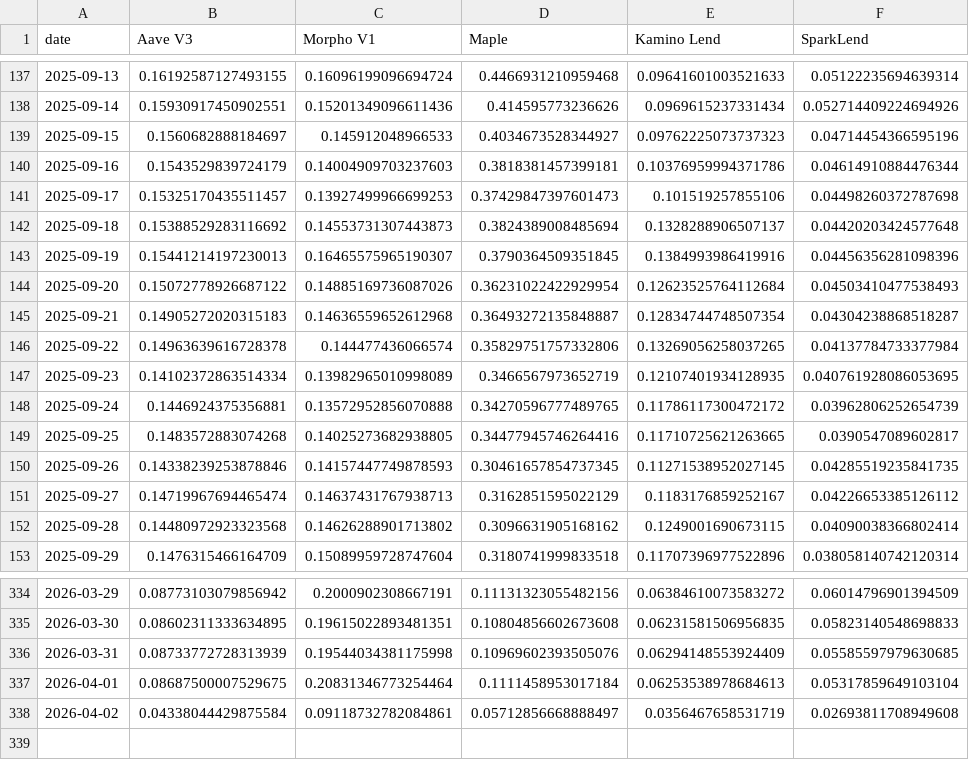
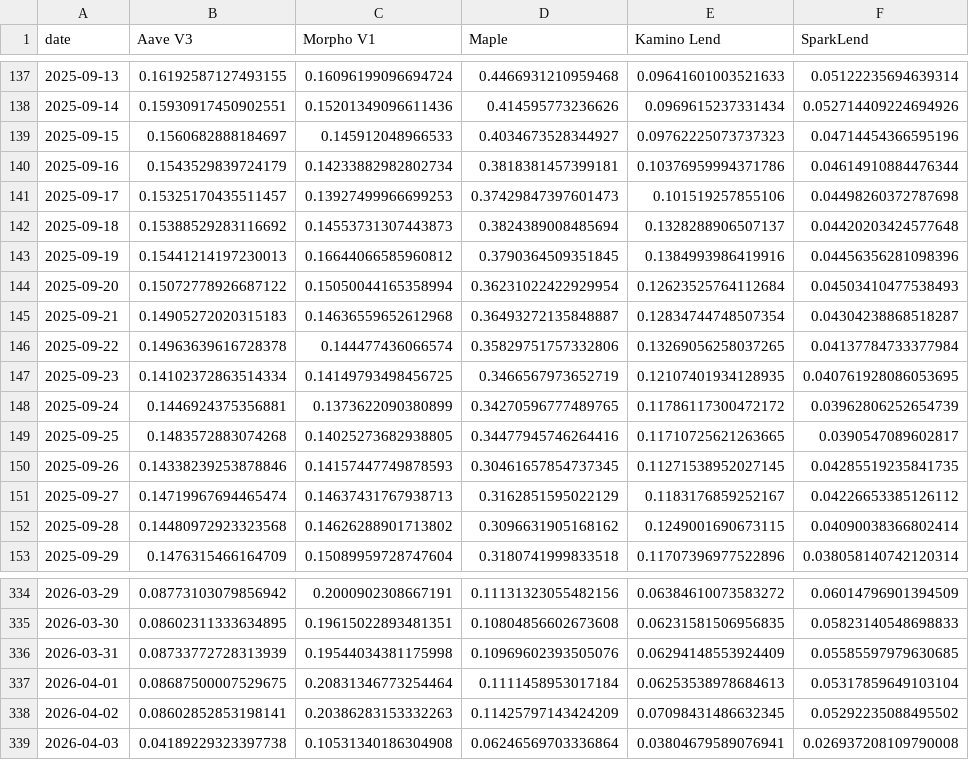
Before and after one commit to DeFi-Kai/kai-site, a CSV file: static/data/aave-six-months-later/mcap-to-outstanding-loans.csv, drawn as a sheet; only a part is shown, gaps mark what is left out.

```diff
--- a/static/data/aave-six-months-later/mcap-to-outstanding-loans.csv
+++ b/static/data/aave-six-months-later/mcap-to-outstanding-loans.csv
@@ -139,11 +139,11 @@ date,Aave V3,Morpho V1,Maple,Kamino Lend,SparkLend
 2025-09-15,0.1560682888184697,0.145912048966533,0.4034673528344927,0.09762225073737323,0.04714454366595196
-2025-09-16,0.1543529839724179,0.14004909703237603,0.3818381457399181,0.10376959994371786,0.04614910884476344
+2025-09-16,0.1543529839724179,0.14233882982802734,0.3818381457399181,0.10376959994371786,0.04614910884476344
 2025-09-17,0.15325170435511457,0.13927499966699253,0.37429847397601473,0.101519257855106,0.04498260372787698
 2025-09-18,0.15388529283116692,0.14553731307443873,0.3824389008485694,0.1328288906507137,0.04420203424577648
-2025-09-19,0.15441214197230013,0.16465575965190307,0.3790364509351845,0.1384993986419916,0.04456356281098396
-2025-09-20,0.15072778926687122,0.14885169736087026,0.36231022422929954,0.12623525764112684,0.04503410477538493
+2025-09-19,0.15441214197230013,0.16644066585960812,0.3790364509351845,0.1384993986419916,0.04456356281098396
+2025-09-20,0.15072778926687122,0.15050044165358994,0.36231022422929954,0.12623525764112684,0.04503410477538493
 2025-09-21,0.14905272020315183,0.14636559652612968,0.36493272135848887,0.12834744748507354,0.04304238868518287
 2025-09-22,0.14963639616728378,0.144477436066574,0.35829751757332806,0.13269056258037265,0.04137784733377984
-2025-09-23,0.14102372863514334,0.13982965010998089,0.3466567973652719,0.12107401934128935,0.040761928086053695
-2025-09-24,0.1446924375356881,0.13572952856070888,0.34270596777489765,0.11786117300472172,0.03962806252654739
+2025-09-23,0.14102372863514334,0.14149793498456725,0.3466567973652719,0.12107401934128935,0.040761928086053695
+2025-09-24,0.1446924375356881,0.1373622090380899,0.34270596777489765,0.11786117300472172,0.03962806252654739
 2025-09-25,0.1483572883074268,0.14025273682938805,0.34477945746264416,0.11710725621263665,0.0390547089602817
@@ -337,2 +337,3 @@ date,Aave V3,Morpho V1,Maple,Kamino Lend,SparkLend
 2026-04-01,0.08687500007529675,0.20831346773254464,0.1111458953017184,0.06253538978684613,0.05317859649103104
-2026-04-02,0.04338044429875584,0.09118732782084861,0.05712856668888497,0.0356467658531719,0.02693811708949608
+2026-04-02,0.08602852853198141,0.20386283153332263,0.11425797143424209,0.07098431486632345,0.05292235088495502
+2026-04-03,0.04189229323397738,0.10531340186304908,0.06246569703336864,0.03804679589076941,0.026937208109790008
```
Also changed, not shown: static/data/aave-six-months-later/lending-revenue-marketshare.csv, static/data/aave-six-months-later/mcap-to-outstanding-loans-debug.csv, 2 other files.
